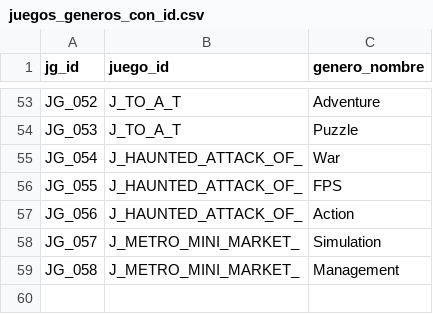
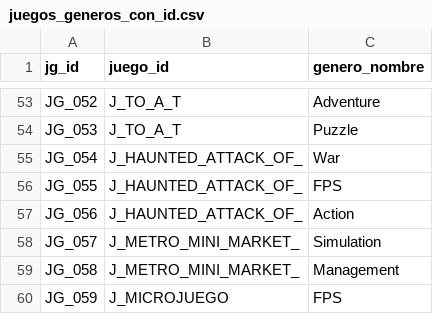
Before and after one commit to rtorrecillar/tfm_grafos_idempot_test, a CSV file: juegos_generos_con_id.csv, drawn as a sheet; only a part is shown, gaps mark what is left out; the diff names each change by its address in the sheet, - before the commit and + after, or states it on an @@ line.

```diff
--- a/juegos_generos_con_id.csv
+++ b/juegos_generos_con_id.csv
+row 60: JG_059 | J_MICROJUEGO | FPS
```
Also changed, not shown: estudios.csv, juegos.csv.
